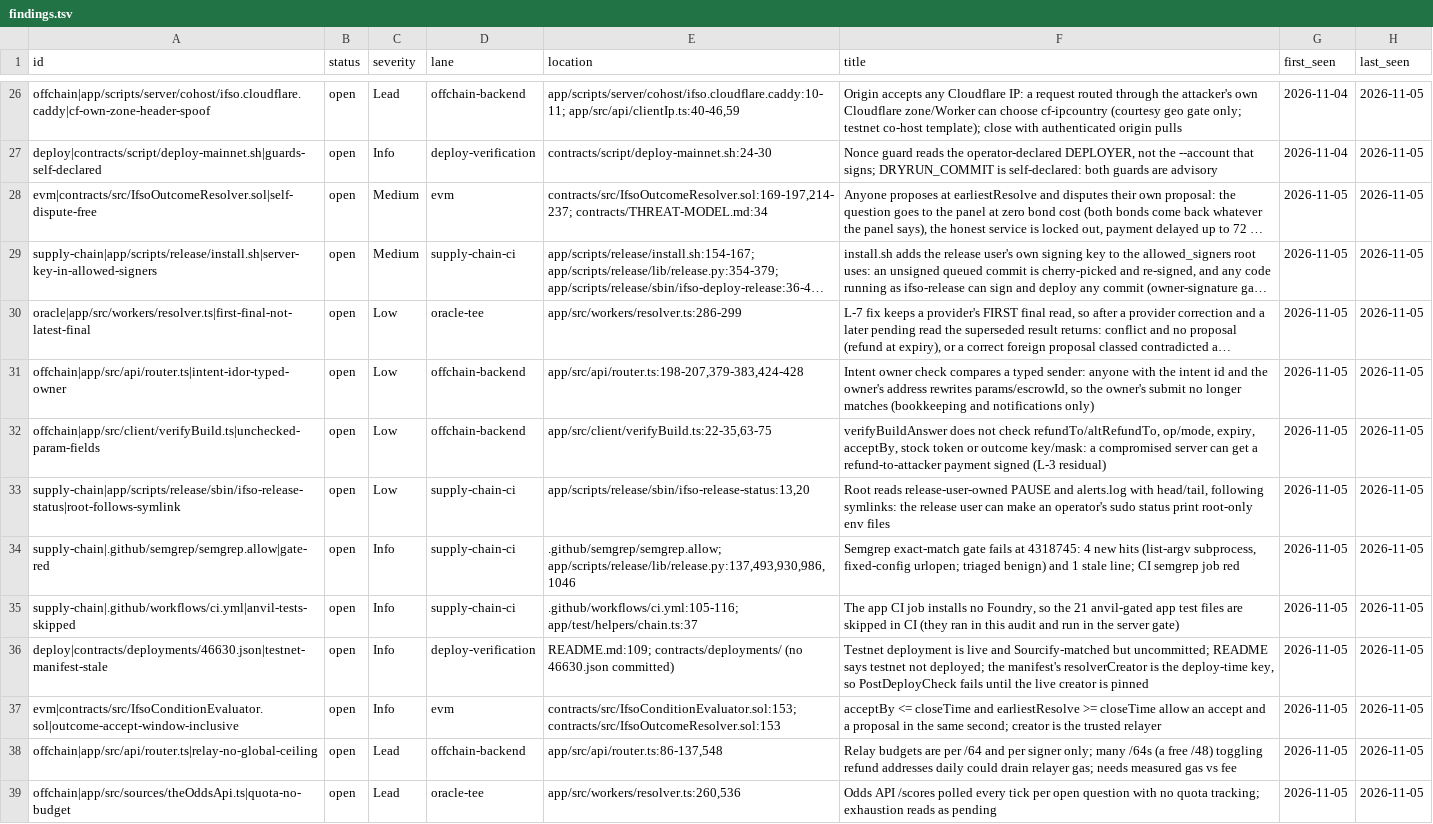
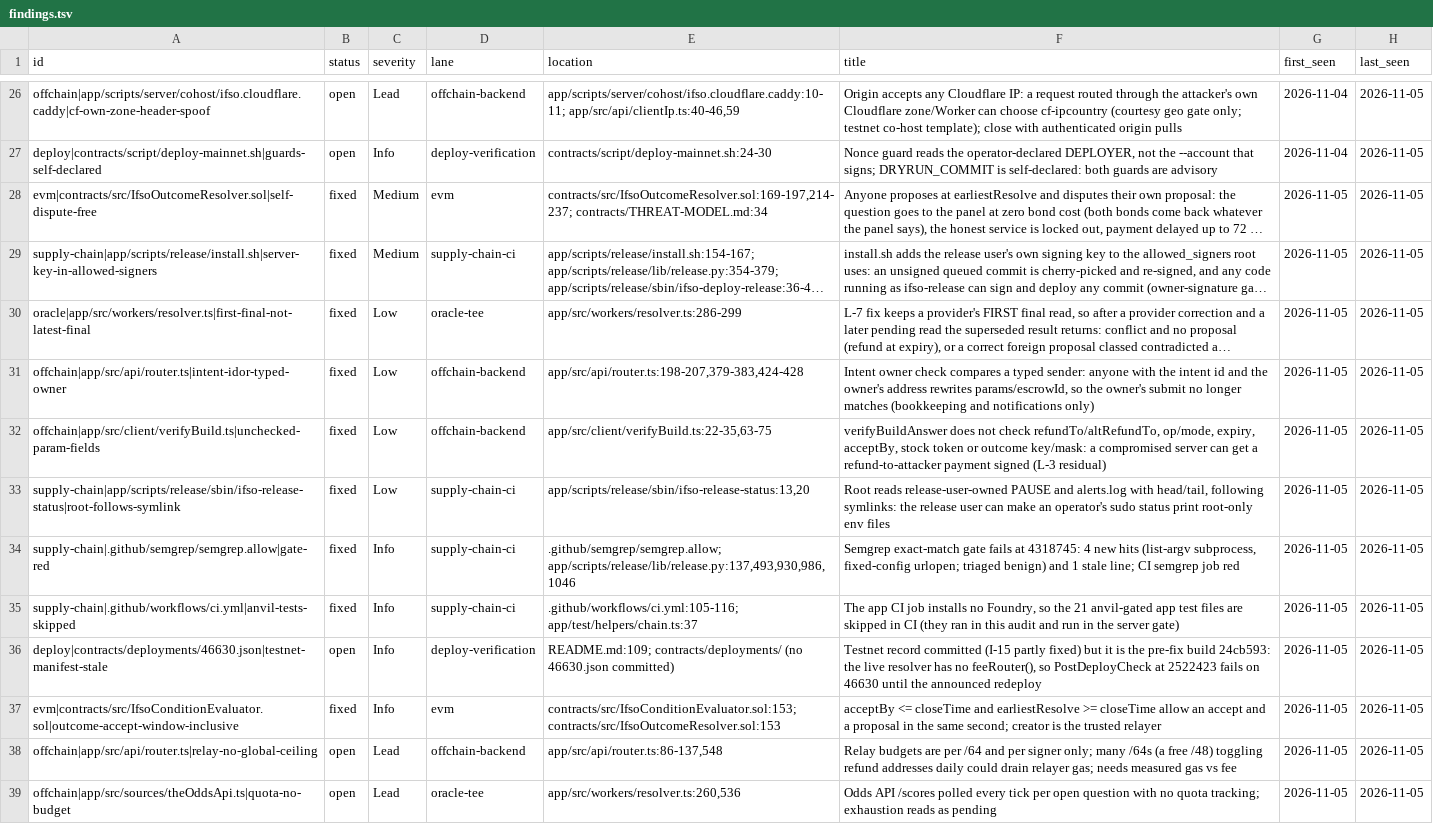
Before and after one commit to ifsodev/ifso, a TSV file: .audit-grade/findings.tsv, drawn as a sheet; only a part is shown, gaps mark what is left out; long unchanged cells end in …; the diff covers the shown part only; the diff names each change by its address in the sheet, - before the commit and + after, or states it on an @@ line.

Commit message:
merge: audit-rescore-1105

```diff
--- a/.audit-grade/findings.tsv
+++ b/.audit-grade/findings.tsv
-B28:B35 (status): open
+B28:B35 (status): fixed
-F36 (title): Testnet deployment is live and Sourcify-matched but uncommitted; README says testnet not deployed; the manifest's resolverCreator is the deploy-time key, so PostDeployCheck fails until the live creator is pinned
+F36 (title): Testnet record committed (I-15 partly fixed) but it is the pre-fix build 24cb593: the live resolver has no feeRouter(), so PostDeployCheck at 2522423 fails on 46630 until the announced redeploy
-B37 (status): open
+B37 (status): fixed
```
Also changed, not shown: 5 added rows and 1 edited cell elsewhere in this file, .audit-grade/history.tsv, 2 other files.
